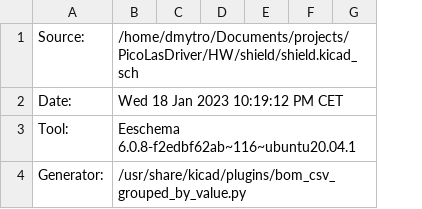
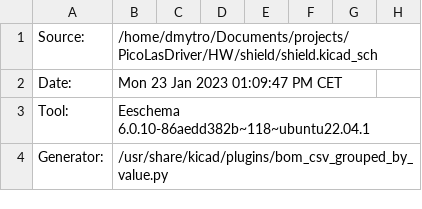
Before and after one commit to diminDDL/PicoLasDriver, a CSV file: HW/shield/shield.csv, drawn as a sheet; only a part is shown; the diff covers the shown part only; the diff names each change by its address in the sheet, - before the commit and + after, or states it on an @@ line.

```diff
--- a/HW/shield/shield.csv
+++ b/HW/shield/shield.csv
+column H, empty
-B2: Wed 18 Jan 2023 10:19:12 PM CET
+B2: Mon 23 Jan 2023 01:09:47 PM CET
-B3: Eeschema 6.0.8-f2edbf62ab~116~ubuntu20.04.1
+B3: Eeschema 6.0.10-86aedd382b~118~ubuntu22.04.1
```
Also changed, not shown: 6 added rows, 8 edited cells and row numbers in column A elsewhere in this file, 27 other files.
